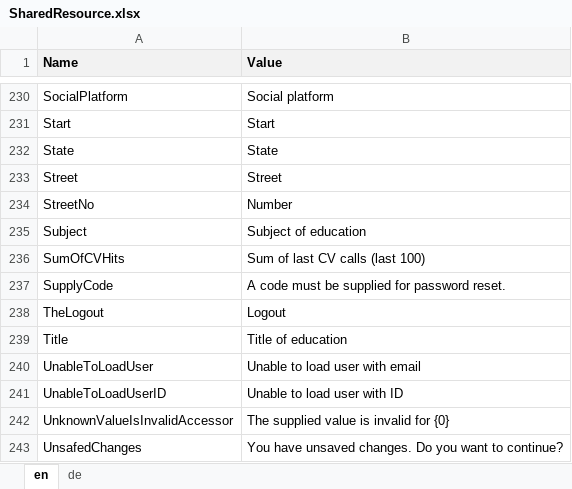
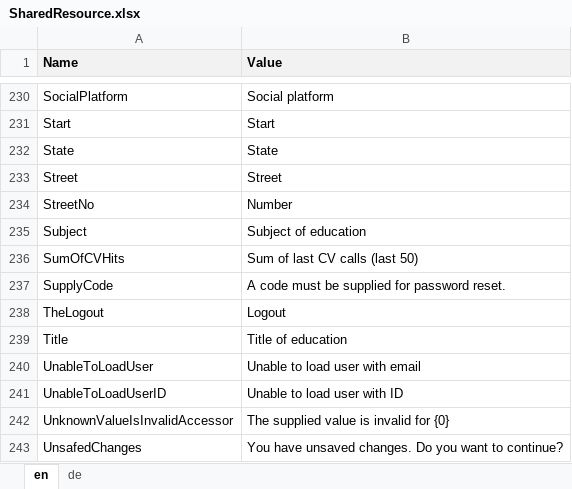
Before and after one commit to theodoracatos/vitae, an Excel workbook: Vitae/Library/Resources/SharedResource.xlsx, sheet en, drawn as a sheet; only a part is shown, gaps mark what is left out; values as stored, in another font and other column widths than the file's, no borders; the diff names each change by its address in the sheet, - before the commit and + after, or states it on an @@ line.

```diff
--- a/Vitae/Library/Resources/SharedResource.xlsx (sheet en)
+++ b/Vitae/Library/Resources/SharedResource.xlsx (sheet en)
-B236 (Value): Sum of last CV calls (last 100)
+B236 (Value): Sum of last CV calls (last 50)
```
Also changed, not shown: sheet de, 16 other files.
